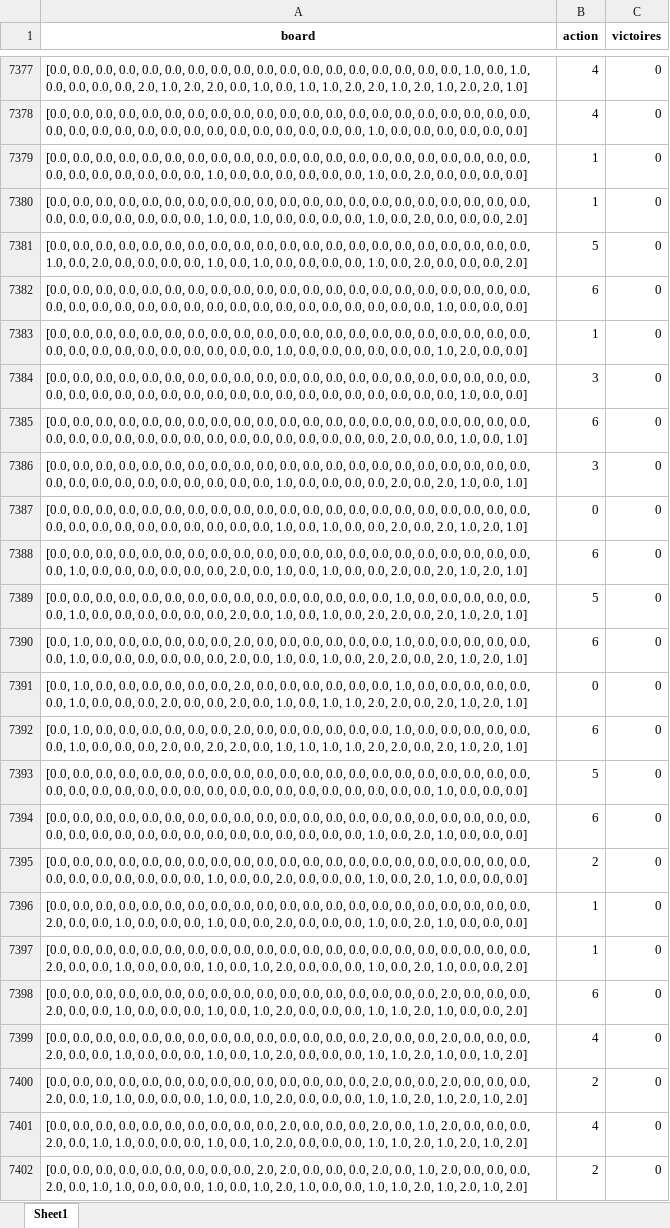
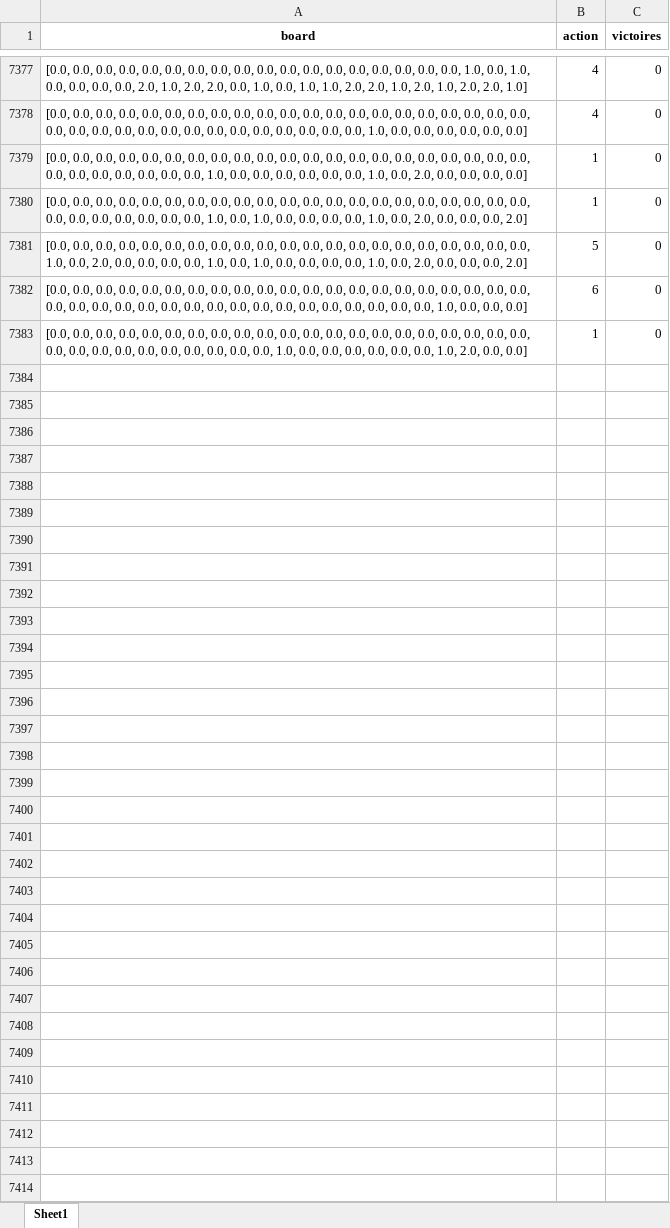
Before and after one commit to Julien-Sbth/Puissance4-Python, an Excel workbook: data.xlsx, sheet Sheet1, drawn as a sheet; only a part is shown, gaps mark what is left out; values as stored, in another font and other column widths than the file's, no borders; the diff covers the shown part only; the diff names each change by its address in the sheet, - before the commit and + after, or states it on an @@ line.

Commit message:
xx

```diff
--- a/data.xlsx (sheet Sheet1)
+++ b/data.xlsx (sheet Sheet1)
-row 7384: [0.0, 0.0, 0.0, 0.0, 0.0, 0.0, 0.0, 0.0, 0.0, 0.0, 0.0, 0.0, 0.0, 0.0, 0.0, 0.0, 0.0, 0.0, 0.0, 0.0, 0.0, 0.0, 0.0, 0.0, 0.0, 0.0, 0.0, 0.0, 0.0, 0.0, 0.0, 0.0, 0.0, 0.0, 0.0, 0.0, 0.0, 0.0, 0.0, 1.0, 0.0, 0.0] | 3 | 0
-row 7385: [0.0, 0.0, 0.0, 0.0, 0.0, 0.0, 0.0, 0.0, 0.0, 0.0, 0.0, 0.0, 0.0, 0.0, 0.0, 0.0, 0.0, 0.0, 0.0, 0.0, 0.0, 0.0, 0.0, 0.0, 0.0, 0.0, 0.0, 0.0, 0.0, 0.0, 0.0, 0.0, 0.0, 0.0, 0.0, 0.0, 2.0, 0.0, 0.0, 1.0, 0.0, 1.0] | 6 | 0
-row 7386: [0.0, 0.0, 0.0, 0.0, 0.0, 0.0, 0.0, 0.0, 0.0, 0.0, 0.0, 0.0, 0.0, 0.0, 0.0, 0.0, 0.0, 0.0, 0.0, 0.0, 0.0, 0.0, 0.0, 0.0, 0.0, 0.0, 0.0, 0.0, 0.0, 0.0, 0.0, 1.0, 0.0, 0.0, 0.0, 0.0, 2.0, 0.0, 2.0, 1.0, 0.0, 1.0] | 3 | 0
-row 7387: [0.0, 0.0, 0.0, 0.0, 0.0, 0.0, 0.0, 0.0, 0.0, 0.0, 0.0, 0.0, 0.0, 0.0, 0.0, 0.0, 0.0, 0.0, 0.0, 0.0, 0.0, 0.0, 0.0, 0.0, 0.0, 0.0, 0.0, 0.0, 0.0, 0.0, 0.0, 1.0, 0.0, 1.0, 0.0, 0.0, 2.0, 0.0, 2.0, 1.0, 2.0, 1.0] | 0 | 0
-row 7388: [0.0, 0.0, 0.0, 0.0, 0.0, 0.0, 0.0, 0.0, 0.0, 0.0, 0.0, 0.0, 0.0, 0.0, 0.0, 0.0, 0.0, 0.0, 0.0, 0.0, 0.0, 0.0, 1.0, 0.0, 0.0, 0.0, 0.0, 0.0, 0.0, 2.0, 0.0, 1.0, 0.0, 1.0, 0.0, 0.0, 2.0, 0.0, 2.0, 1.0, 2.0, 1.0] | 6 | 0
-row 7389: [0.0, 0.0, 0.0, 0.0, 0.0, 0.0, 0.0, 0.0, 0.0, 0.0, 0.0, 0.0, 0.0, 0.0, 0.0, 1.0, 0.0, 0.0, 0.0, 0.0, 0.0, 0.0, 1.0, 0.0, 0.0, 0.0, 0.0, 0.0, 0.0, 2.0, 0.0, 1.0, 0.0, 1.0, 0.0, 2.0, 2.0, 0.0, 2.0, 1.0, 2.0, 1.0] | 5 | 0
-row 7390: [0.0, 1.0, 0.0, 0.0, 0.0, 0.0, 0.0, 0.0, 2.0, 0.0, 0.0, 0.0, 0.0, 0.0, 0.0, 1.0, 0.0, 0.0, 0.0, 0.0, 0.0, 0.0, 1.0, 0.0, 0.0, 0.0, 0.0, 0.0, 0.0, 2.0, 0.0, 1.0, 0.0, 1.0, 0.0, 2.0, 2.0, 0.0, 2.0, 1.0, 2.0, 1.0] | 6 | 0
-row 7391: [0.0, 1.0, 0.0, 0.0, 0.0, 0.0, 0.0, 0.0, 2.0, 0.0, 0.0, 0.0, 0.0, 0.0, 0.0, 1.0, 0.0, 0.0, 0.0, 0.0, 0.0, 0.0, 1.0, 0.0, 0.0, 0.0, 2.0, 0.0, 0.0, 2.0, 0.0, 1.0, 0.0, 1.0, 1.0, 2.0, 2.0, 0.0, 2.0, 1.0, 2.0, 1.0] | 0 | 0
-row 7392: [0.0, 1.0, 0.0, 0.0, 0.0, 0.0, 0.0, 0.0, 2.0, 0.0, 0.0, 0.0, 0.0, 0.0, 0.0, 1.0, 0.0, 0.0, 0.0, 0.0, 0.0, 0.0, 1.0, 0.0, 0.0, 0.0, 2.0, 0.0, 2.0, 2.0, 0.0, 1.0, 1.0, 1.0, 1.0, 2.0, 2.0, 0.0, 2.0, 1.0, 2.0, 1.0] | 6 | 0
-row 7393: [0.0, 0.0, 0.0, 0.0, 0.0, 0.0, 0.0, 0.0, 0.0, 0.0, 0.0, 0.0, 0.0, 0.0, 0.0, 0.0, 0.0, 0.0, 0.0, 0.0, 0.0, 0.0, 0.0, 0.0, 0.0, 0.0, 0.0, 0.0, 0.0, 0.0, 0.0, 0.0, 0.0, 0.0, 0.0, 0.0, 0.0, 0.0, 1.0, 0.0, 0.0, 0.0] | 5 | 0
-row 7394: [0.0, 0.0, 0.0, 0.0, 0.0, 0.0, 0.0, 0.0, 0.0, 0.0, 0.0, 0.0, 0.0, 0.0, 0.0, 0.0, 0.0, 0.0, 0.0, 0.0, 0.0, 0.0, 0.0, 0.0, 0.0, 0.0, 0.0, 0.0, 0.0, 0.0, 0.0, 0.0, 0.0, 0.0, 0.0, 1.0, 0.0, 2.0, 1.0, 0.0, 0.0, 0.0] | 6 | 0
-row 7395: [0.0, 0.0, 0.0, 0.0, 0.0, 0.0, 0.0, 0.0, 0.0, 0.0, 0.0, 0.0, 0.0, 0.0, 0.0, 0.0, 0.0, 0.0, 0.0, 0.0, 0.0, 0.0, 0.0, 0.0, 0.0, 0.0, 0.0, 0.0, 1.0, 0.0, 0.0, 2.0, 0.0, 0.0, 0.0, 1.0, 0.0, 2.0, 1.0, 0.0, 0.0, 0.0] | 2 | 0
-row 7396: [0.0, 0.0, 0.0, 0.0, 0.0, 0.0, 0.0, 0.0, 0.0, 0.0, 0.0, 0.0, 0.0, 0.0, 0.0, 0.0, 0.0, 0.0, 0.0, 0.0, 0.0, 2.0, 0.0, 0.0, 1.0, 0.0, 0.0, 0.0, 1.0, 0.0, 0.0, 2.0, 0.0, 0.0, 0.0, 1.0, 0.0, 2.0, 1.0, 0.0, 0.0, 0.0] | 1 | 0
-row 7397: [0.0, 0.0, 0.0, 0.0, 0.0, 0.0, 0.0, 0.0, 0.0, 0.0, 0.0, 0.0, 0.0, 0.0, 0.0, 0.0, 0.0, 0.0, 0.0, 0.0, 0.0, 2.0, 0.0, 0.0, 1.0, 0.0, 0.0, 0.0, 1.0, 0.0, 1.0, 2.0, 0.0, 0.0, 0.0, 1.0, 0.0, 2.0, 1.0, 0.0, 0.0, 2.0] | 1 | 0
-row 7398: [0.0, 0.0, 0.0, 0.0, 0.0, 0.0, 0.0, 0.0, 0.0, 0.0, 0.0, 0.0, 0.0, 0.0, 0.0, 0.0, 0.0, 2.0, 0.0, 0.0, 0.0, 2.0, 0.0, 0.0, 1.0, 0.0, 0.0, 0.0, 1.0, 0.0, 1.0, 2.0, 0.0, 0.0, 0.0, 1.0, 1.0, 2.0, 1.0, 0.0, 0.0, 2.0] | 6 | 0
-row 7399: [0.0, 0.0, 0.0, 0.0, 0.0, 0.0, 0.0, 0.0, 0.0, 0.0, 0.0, 0.0, 0.0, 0.0, 2.0, 0.0, 0.0, 2.0, 0.0, 0.0, 0.0, 2.0, 0.0, 0.0, 1.0, 0.0, 0.0, 0.0, 1.0, 0.0, 1.0, 2.0, 0.0, 0.0, 0.0, 1.0, 1.0, 2.0, 1.0, 0.0, 1.0, 2.0] | 4 | 0
-row 7400: [0.0, 0.0, 0.0, 0.0, 0.0, 0.0, 0.0, 0.0, 0.0, 0.0, 0.0, 0.0, 0.0, 0.0, 2.0, 0.0, 0.0, 2.0, 0.0, 0.0, 0.0, 2.0, 0.0, 1.0, 1.0, 0.0, 0.0, 0.0, 1.0, 0.0, 1.0, 2.0, 0.0, 0.0, 0.0, 1.0, 1.0, 2.0, 1.0, 2.0, 1.0, 2.0] | 2 | 0
-row 7401: [0.0, 0.0, 0.0, 0.0, 0.0, 0.0, 0.0, 0.0, 0.0, 0.0, 2.0, 0.0, 0.0, 0.0, 2.0, 0.0, 1.0, 2.0, 0.0, 0.0, 0.0, 2.0, 0.0, 1.0, 1.0, 0.0, 0.0, 0.0, 1.0, 0.0, 1.0, 2.0, 0.0, 0.0, 0.0, 1.0, 1.0, 2.0, 1.0, 2.0, 1.0, 2.0] | 4 | 0
-row 7402: [0.0, 0.0, 0.0, 0.0, 0.0, 0.0, 0.0, 0.0, 0.0, 2.0, 2.0, 0.0, 0.0, 0.0, 2.0, 0.0, 1.0, 2.0, 0.0, 0.0, 0.0, 2.0, 0.0, 1.0, 1.0, 0.0, 0.0, 0.0, 1.0, 0.0, 1.0, 2.0, 1.0, 0.0, 0.0, 1.0, 1.0, 2.0, 1.0, 2.0, 1.0, 2.0] | 2 | 0
```
Also changed, not shown: 60 removed rows elsewhere in this sheet.
